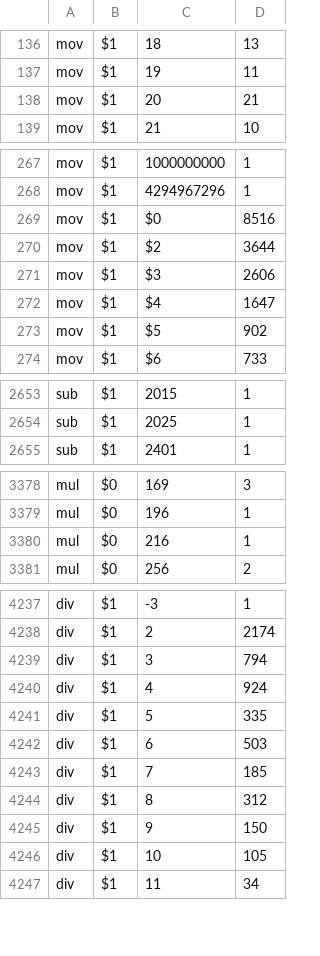
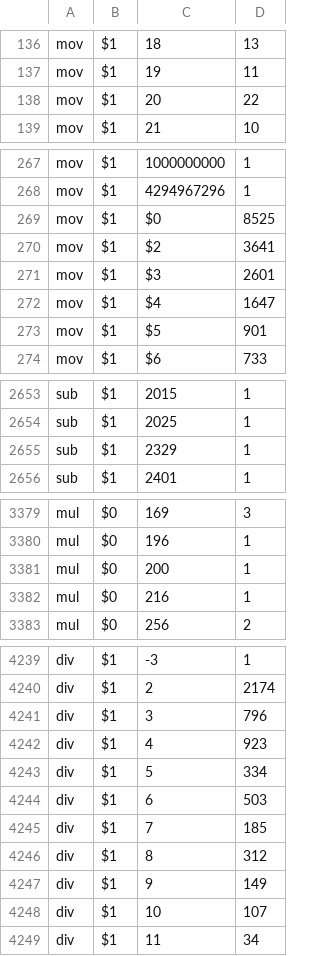
Before and after one commit to ckrause/loda, a CSV file: stats/operation_counts.csv, drawn as a sheet; only a part is shown, gaps mark what is left out; the diff covers the shown part only.

```diff
--- a/stats/operation_counts.csv
+++ b/stats/operation_counts.csv
@@ -137,3 +137,3 @@ mov,$1,18,13
 mov,$1,19,11
-mov,$1,20,21
+mov,$1,20,22
 mov,$1,21,10
@@ -268,7 +268,7 @@ mov,$1,1000000000,1
 mov,$1,4294967296,1
-mov,$1,$0,8516
-mov,$1,$2,3644
-mov,$1,$3,2606
+mov,$1,$0,8525
+mov,$1,$2,3641
+mov,$1,$3,2601
 mov,$1,$4,1647
-mov,$1,$5,902
+mov,$1,$5,901
 mov,$1,$6,733
@@ -2654,2 +2654,3 @@ sub,$1,2015,1
 sub,$1,2025,1
+sub,$1,2329,1
 sub,$1,2401,1
@@ -3379,2 +3380,3 @@ mul,$0,169,3
 mul,$0,196,1
+mul,$0,200,1
 mul,$0,216,1
@@ -4238,5 +4240,5 @@ div,$1,-3,1
 div,$1,2,2174
-div,$1,3,794
-div,$1,4,924
-div,$1,5,335
+div,$1,3,796
+div,$1,4,923
+div,$1,5,334
 div,$1,6,503
@@ -4244,4 +4246,4 @@ div,$1,7,185
 div,$1,8,312
-div,$1,9,150
-div,$1,10,105
+div,$1,9,149
+div,$1,10,107
 div,$1,11,34
```
Also changed, not shown: 90 edited cells elsewhere in this file, stats/constant_counts.csv, stats/program_lengths.csv, 42 other files.
